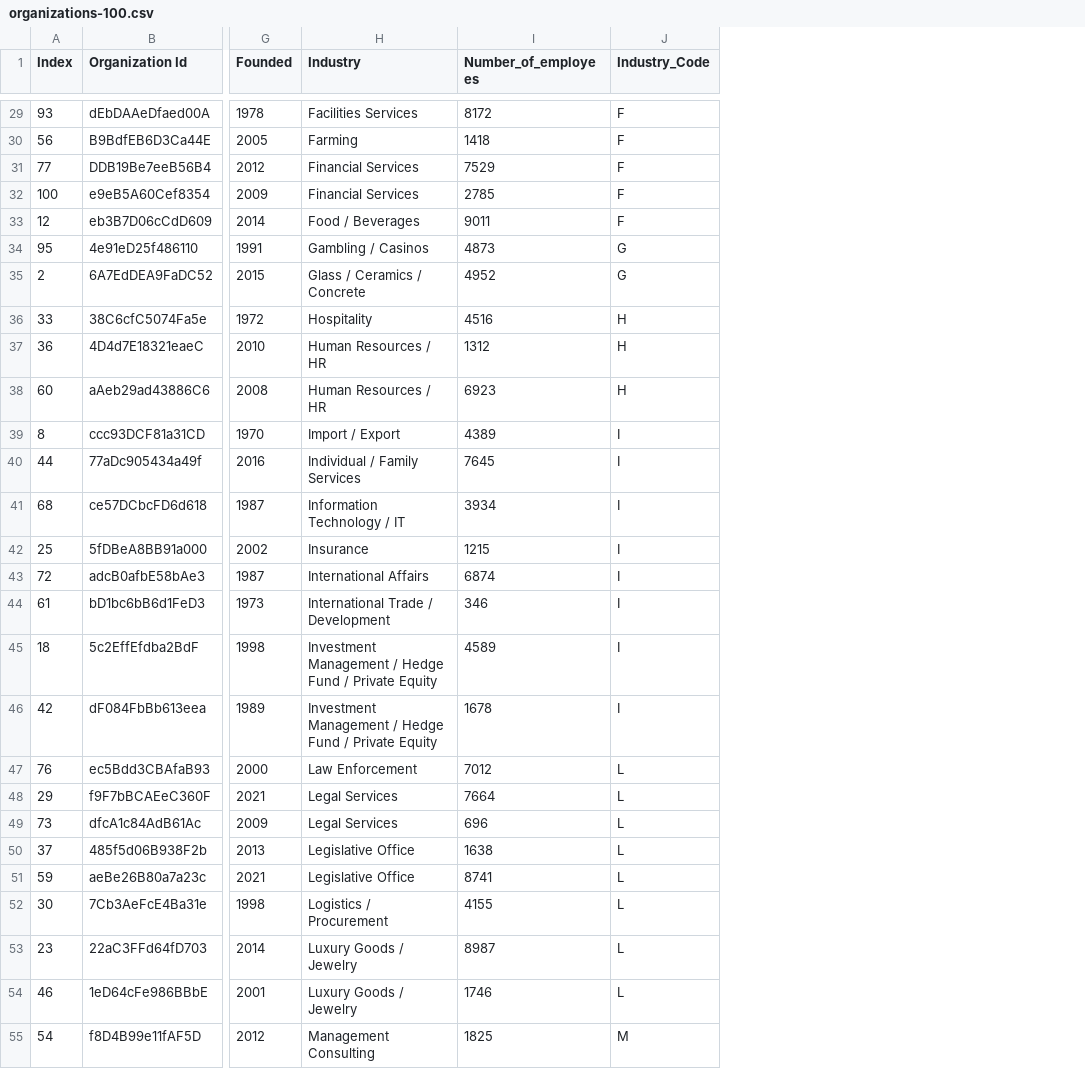
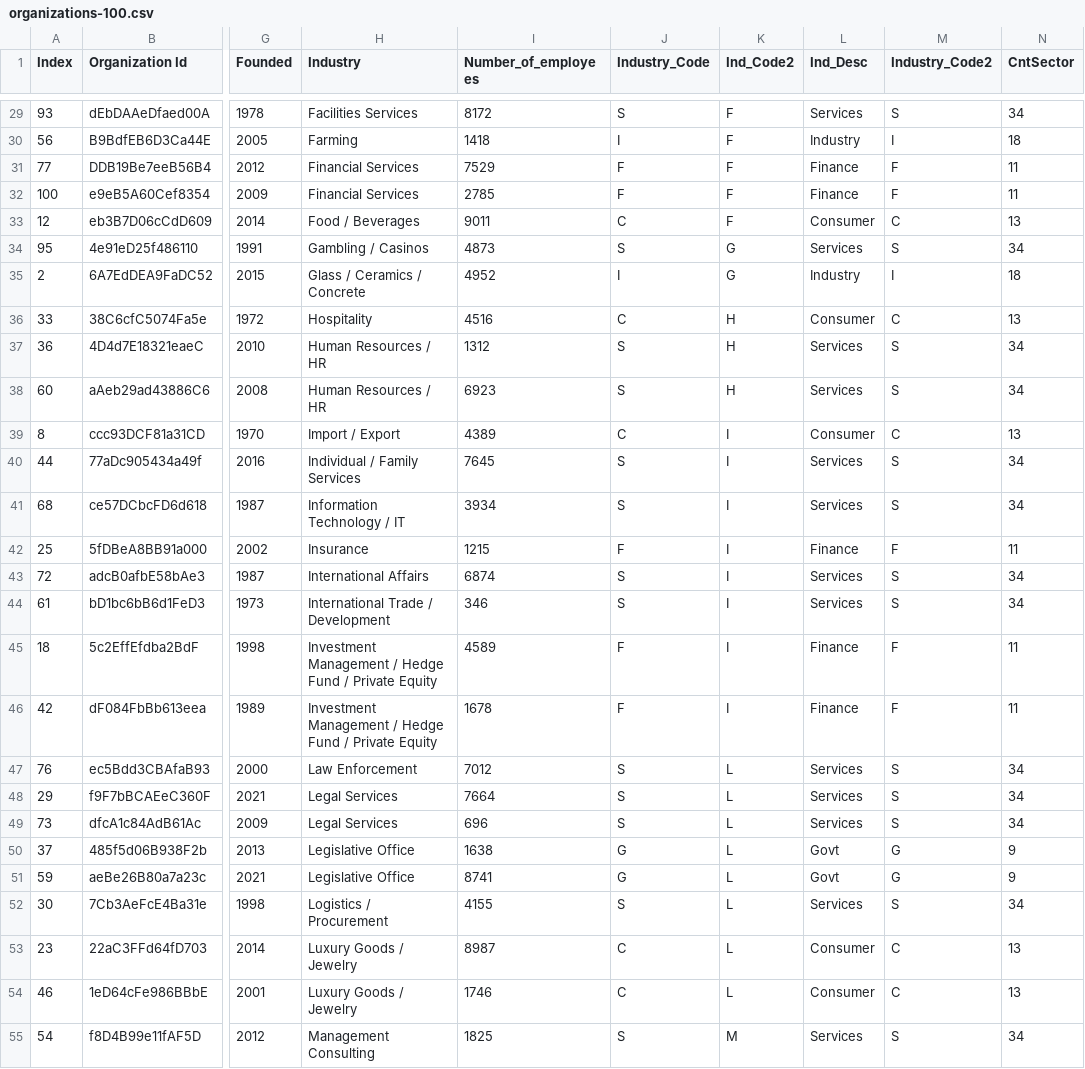
Before and after one commit to Jajzenman/Interactive-Data-Vis-Spring2023, a CSV file: data/organizations-100.csv, drawn as a sheet; only a part is shown, gaps mark what is left out; the diff covers the shown part only; the diff names each change by its address in the sheet, - before the commit and + after, or states it on an @@ line.

```diff
--- a/data/organizations-100.csv
+++ b/data/organizations-100.csv
+column K (Ind_Code2), rows 29-55: F | F | F | F | F | G | G | H | H | H | I | I | I | I | I | I | I | I | L | L | L | L | L | L | L | L | M
+column L (Ind_Desc), rows 29-55: Services | Industry | Finance | Finance | Consumer | Services | Industry | Consumer | Services | Services | Consumer | Services | Services | Finance | Services | Services | Finance | Finance | Services | Services | Services | Govt | Govt | Services | Consumer | Consumer | Services
+column M (Industry_Code2), rows 29-55: S | I | F | F | C | S | I | C | S | S | C | S | S | F | S | S | F | F | S | S | S | G | G | S | C | C | S
+column N (CntSector), rows 29-55: 34 | 18 | 11 | 11 | 13 | 34 | 18 | 13 | 34 | 34 | 13 | 34 | 34 | 11 | 34 | 34 | 11 | 11 | 34 | 34 | 34 | 9 | 9 | 34 | 13 | 13 | 34
-J29 (Industry_Code): F
+J29 (Industry_Code): S
-J30 (Industry_Code): F
+J30 (Industry_Code): I
-J33 (Industry_Code): F
+J33 (Industry_Code): C
-J34 (Industry_Code): G
+J34 (Industry_Code): S
-J35 (Industry_Code): G
+J35 (Industry_Code): I
-J36 (Industry_Code): H
+J36 (Industry_Code): C
-J37:J38 (Industry_Code): H
+J37:J38 (Industry_Code): S
-J39 (Industry_Code): I
+J39 (Industry_Code): C
-J40:J41 (Industry_Code): I
+J40:J41 (Industry_Code): S
-J42 (Industry_Code): I
+J42 (Industry_Code): F
-J43:J44 (Industry_Code): I
+J43:J44 (Industry_Code): S
-J45:J46 (Industry_Code): I
+J45:J46 (Industry_Code): F
-J47:J49 (Industry_Code): L
+J47:J49 (Industry_Code): S
-J50:J51 (Industry_Code): L
+J50:J51 (Industry_Code): G
-J52 (Industry_Code): L
+J52 (Industry_Code): S
-J53:J54 (Industry_Code): L
+J53:J54 (Industry_Code): C
-J55 (Industry_Code): M
+J55 (Industry_Code): S
```
Also changed, not shown: 68 edited cells elsewhere in this file, 1 other file.
